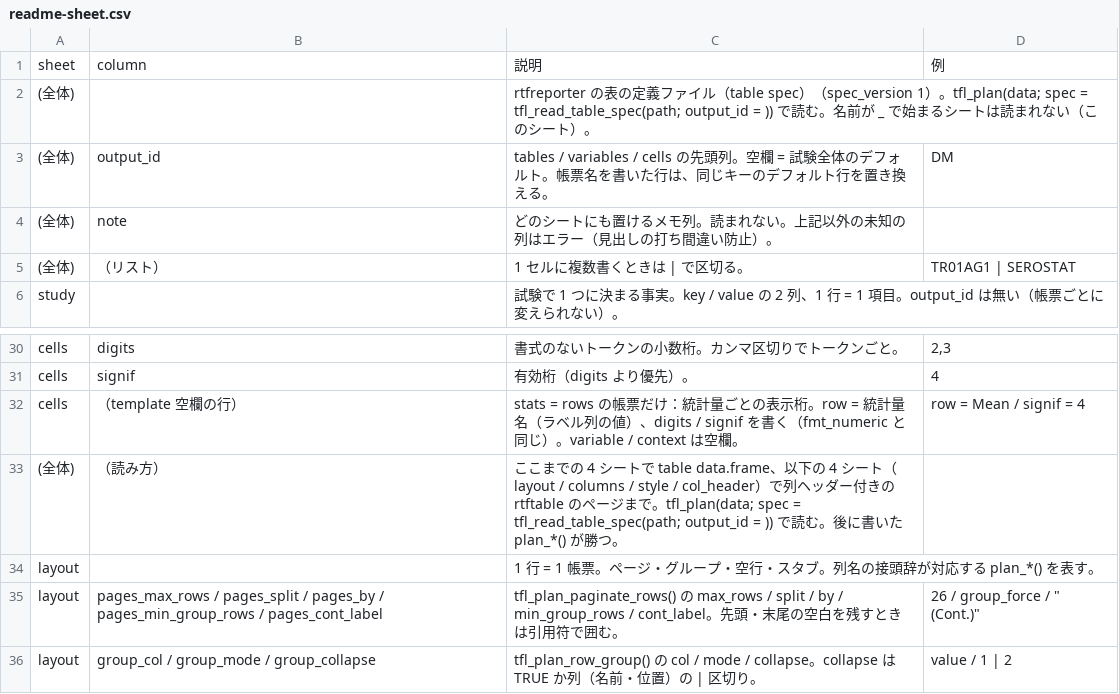
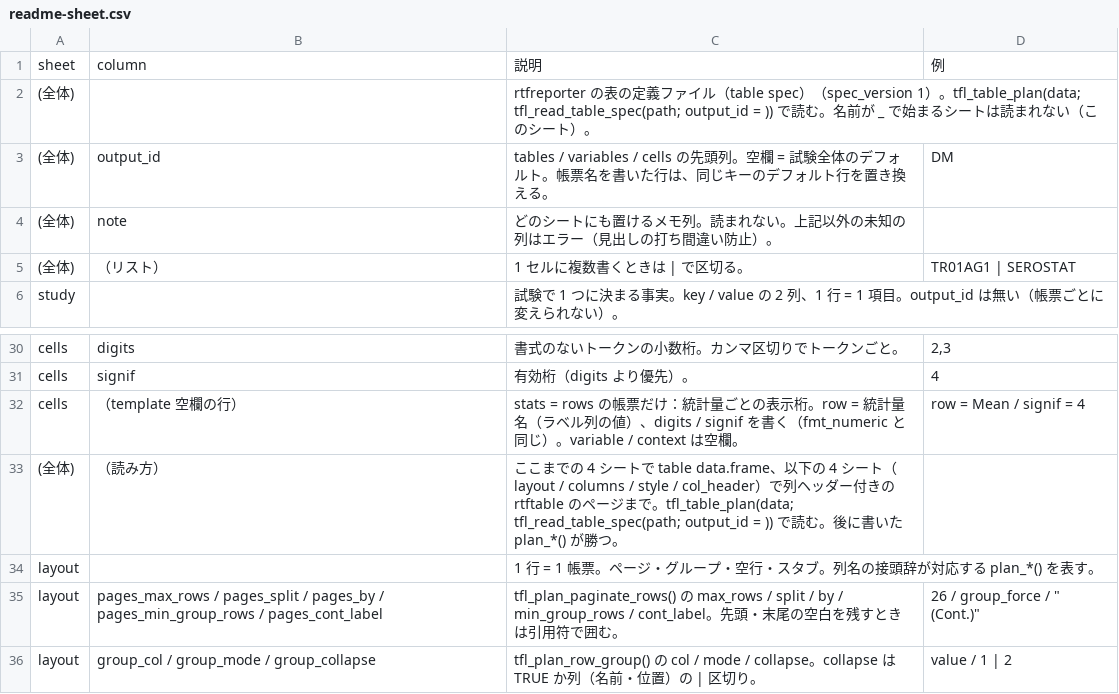
Before and after one commit to ichirio/plotplanner, a CSV file: data-raw/ard-spec-examples/readme-sheet.csv, drawn as a sheet; only a part is shown, gaps mark what is left out.

Commit message:
wip: plan E step 1 (decouple spec from plan)

```diff
--- a/data-raw/ard-spec-examples/readme-sheet.csv
+++ b/data-raw/ard-spec-examples/readme-sheet.csv
@@ -1,3 +1,3 @@
 sheet,column,説明,例
-(全体),,rtfreporter の表の定義ファイル（table spec）（spec_version 1）。tfl_plan(data; spec = tfl_read_table_spec(path; output_id = )) で読む。名前が _ で始まるシートは読まれない（このシート）。,
+(全体),,rtfreporter の表の定義ファイル（table spec）（spec_version 1）。tfl_table_plan(data; tfl_read_table_spec(path; output_id = )) で読む。名前が _ で始まるシートは読まれない（このシート）。,
 (全体),output_id,tables / variables / cells の先頭列。空欄 = 試験全体のデフォルト。帳票名を書いた行は、同じキーのデフォルト行を置き換える。,DM
@@ -32,3 +32,3 @@ cells,signif,有効桁（digits より優先）。,4
 cells,（template 空欄の行）,stats = rows の帳票だけ：統計量ごとの表示桁。row = 統計量名（ラベル列の値）、digits / signif を書く（fmt_numeric と同じ）。variable / context は空欄。,row = Mean / signif = 4
-(全体),（読み方）,ここまでの 4 シートで table data.frame、以下の 4 シート（layout / columns / style / col_header）で列ヘッダー付きの rtftable のページまで。tfl_plan(data; spec = tfl_read_table_spec(path; output_id = )) で読む。後に書いた plan_*() が勝つ。,
+(全体),（読み方）,ここまでの 4 シートで table data.frame、以下の 4 シート（layout / columns / style / col_header）で列ヘッダー付きの rtftable のページまで。tfl_table_plan(data; tfl_read_table_spec(path; output_id = )) で読む。後に書いた plan_*() が勝つ。,
 layout,,1 行 = 1 帳票。ページ・グループ・空行・スタブ。列名の接頭辞が対応する plan_*() を表す。,
```
Also changed, not shown: 26 other files.
